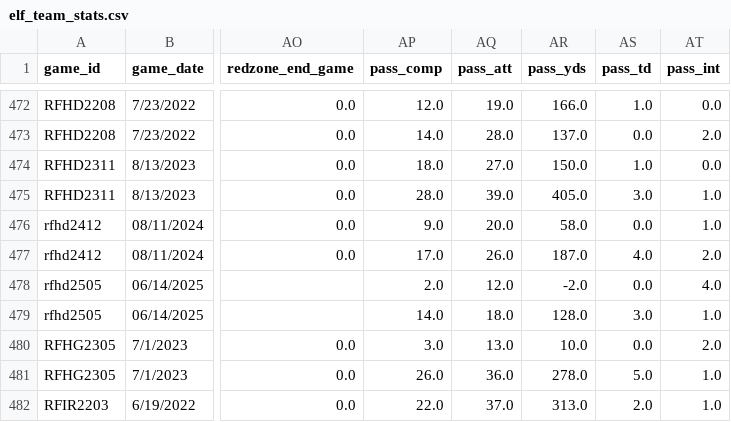
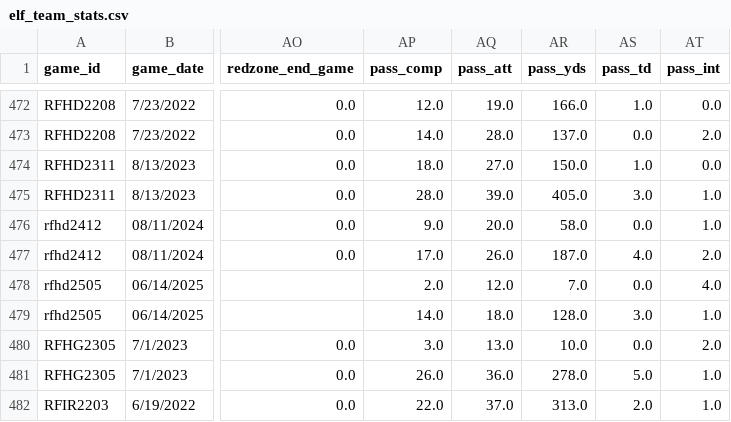
Before and after one commit to armstjc/european-league-of-football-data-repository, a CSV file: game_stats/team/elf_team_stats.csv, drawn as a sheet; only a part is shown, gaps mark what is left out; the diff names each change by its address in the sheet, - before the commit and + after, or states it on an @@ line.

```diff
--- a/game_stats/team/elf_team_stats.csv
+++ b/game_stats/team/elf_team_stats.csv
-AR478 (pass_yds): -2.0
+AR478 (pass_yds): 7.0
```
Also changed, not shown: schedule/2025_elf_schedule.csv, standings/2025_elf_standings.csv, 2 other files.
